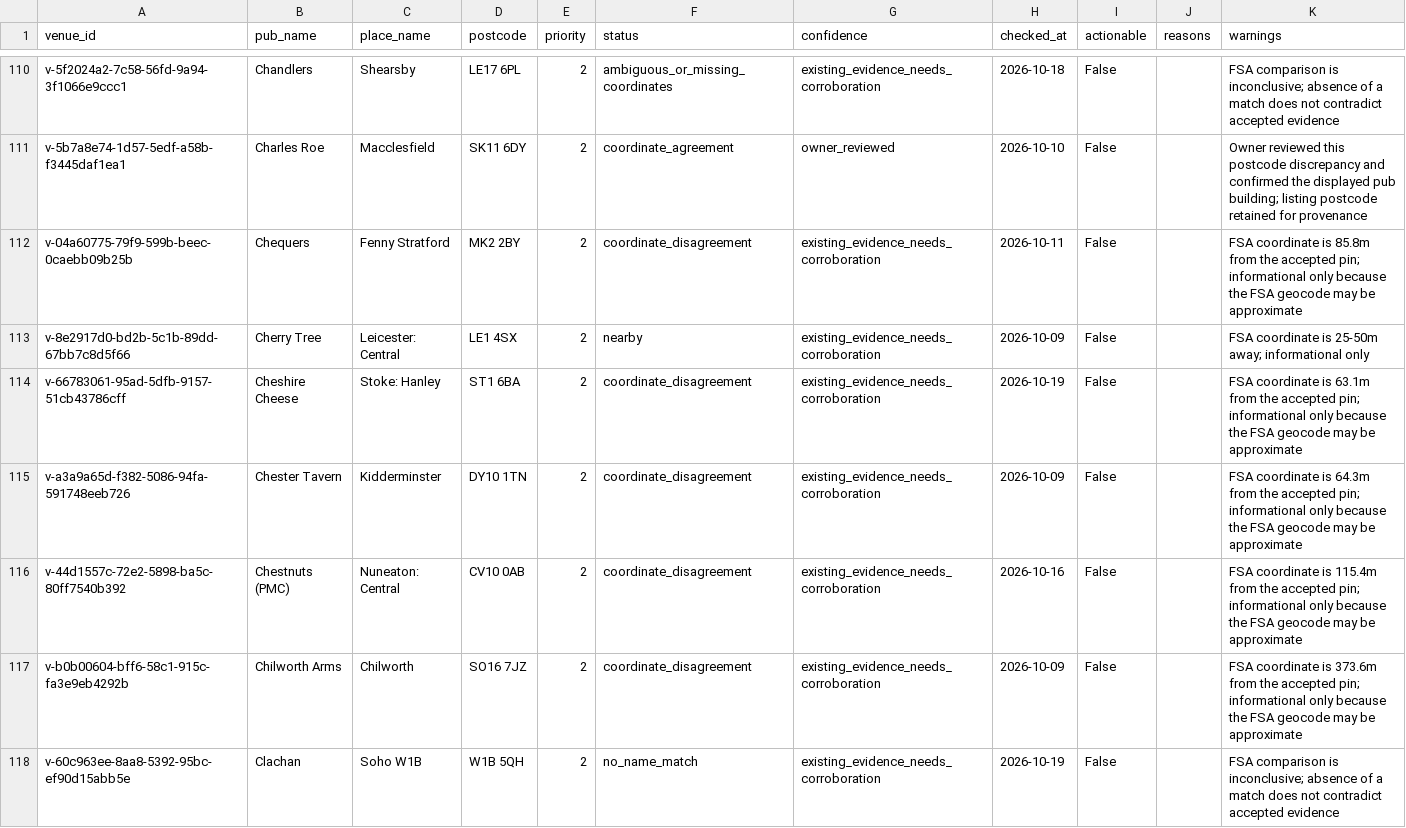
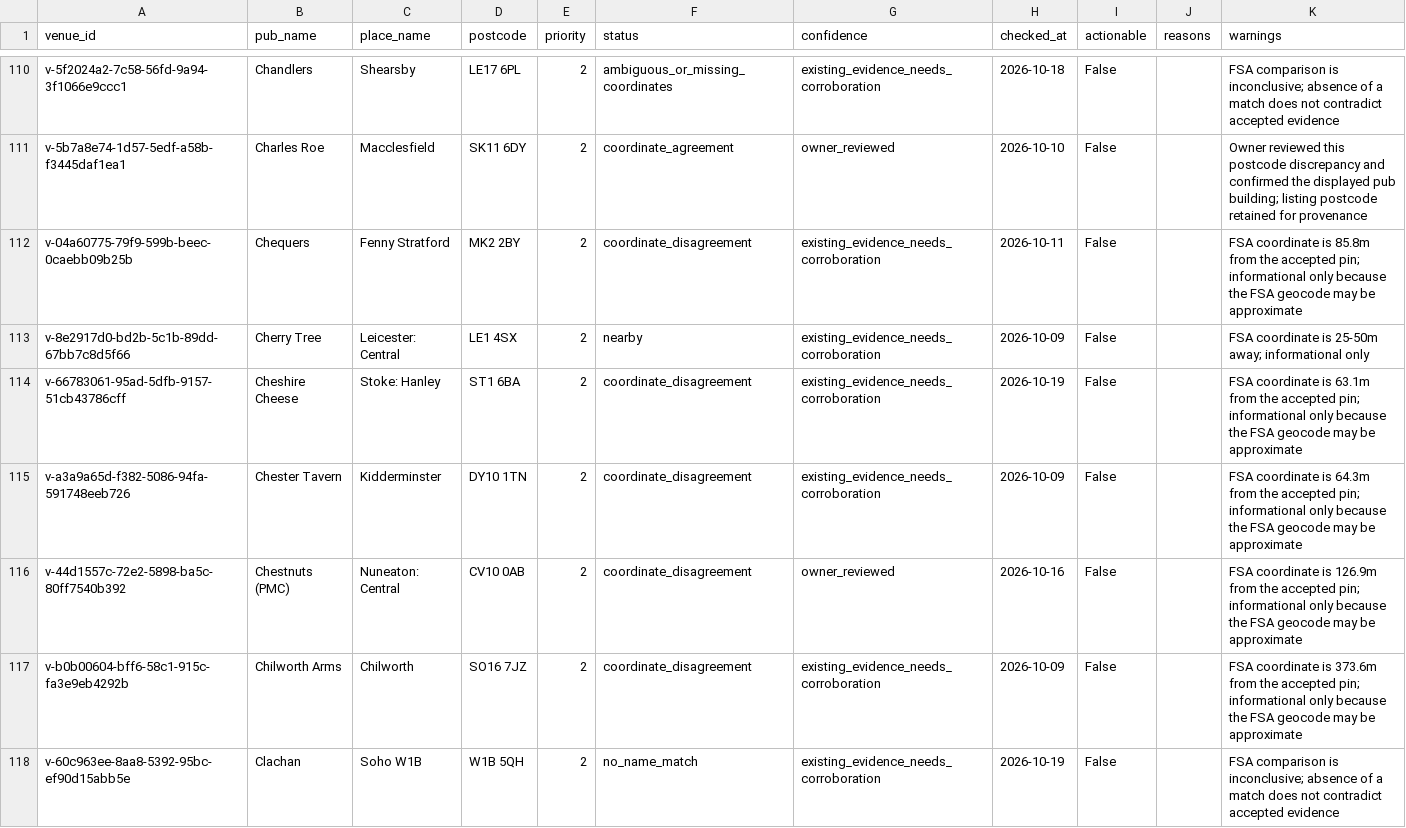
Before and after one commit to bristolbagpiper/BassBeerMap, a CSV file: audit/full-location-audit.csv, drawn as a sheet; only a part is shown, gaps mark what is left out.

```diff
--- a/audit/full-location-audit.csv
+++ b/audit/full-location-audit.csv
@@ -115,3 +115,3 @@ v-66783061-95ad-5dfb-9157-51cb43786cff,Cheshire Cheese,Stoke: Hanley,ST1 6BA,2,c
 v-a3a9a65d-f382-5086-94fa-591748eeb726,Chester Tavern,Kidderminster,DY10 1TN,2,coordinate_disagreement,existing_evidence_needs_corroboration,2026-10-09,False,,FSA coordinate is 64.3m from the accepted pin; informational only because the FSA geocode may be approximate
-v-44d1557c-72e2-5898-ba5c-80ff7540b392,Chestnuts (PMC),Nuneaton: Central,CV10 0AB,2,coordinate_disagreement,existing_evidence_needs_corroboration,2026-10-16,False,,FSA coordinate is 115.4m from the accepted pin; informational only because the FSA geocode may be approximate
+v-44d1557c-72e2-5898-ba5c-80ff7540b392,Chestnuts (PMC),Nuneaton: Central,CV10 0AB,2,coordinate_disagreement,owner_reviewed,2026-10-16,False,,FSA coordinate is 126.9m from the accepted pin; informational only because the FSA geocode may be approximate
 v-b0b00604-bff6-58c1-915c-fa3e9eb4292b,Chilworth Arms,Chilworth,SO16 7JZ,2,coordinate_disagreement,existing_evidence_needs_corroboration,2026-10-09,False,,FSA coordinate is 373.6m from the accepted pin; informational only because the FSA geocode may be approximate
```
Also changed, not shown: audit/manual-place-checks.csv, 9 other files.
